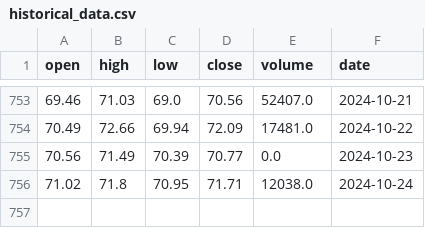
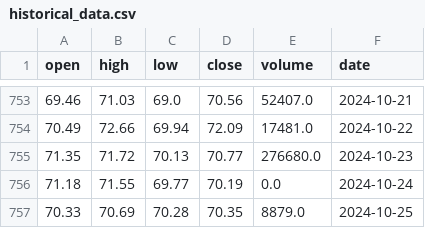
Before and after one commit to AnatolPoiata/oilforecast, a CSV file: historical_data.csv, drawn as a sheet; only a part is shown, gaps mark what is left out; removed rows and columns are numbered as before the commit, all else as after; the diff names each change by its address in the sheet, - before the commit and + after, or states it on an @@ line.

```diff
--- a/historical_data.csv
+++ b/historical_data.csv
-row 755: 70.56 | 71.49 | 70.39 | 70.77 | 0.0 | 2024-10-23
-row 756: 71.02 | 71.8 | 70.95 | 71.71 | 12038.0 | 2024-10-24
+row 755: 71.35 | 71.72 | 70.13 | 70.77 | 276680.0 | 2024-10-23
+row 756: 71.18 | 71.55 | 69.77 | 70.19 | 0.0 | 2024-10-24
+row 757: 70.33 | 70.69 | 70.28 | 70.35 | 8879.0 | 2024-10-25
```
Also changed, not shown: forecast_data.csv.
